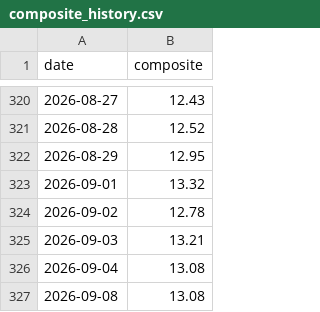
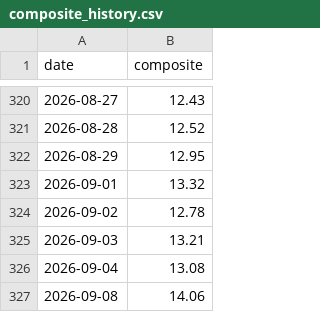
Before and after one commit to aherzfeld/credit_monitor, a CSV file: composite_history.csv, drawn as a sheet; only a part is shown, gaps mark what is left out.

```diff
--- a/composite_history.csv
+++ b/composite_history.csv
@@ -326,2 +326,2 @@ date,composite
 2026-09-04,13.08
-2026-09-08,13.08
+2026-09-08,14.06
```
Also changed, not shown: 1 other file.
